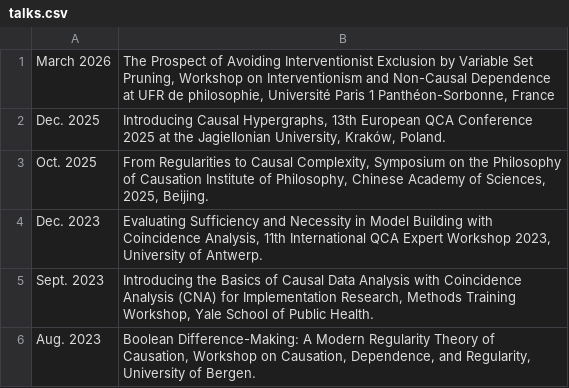
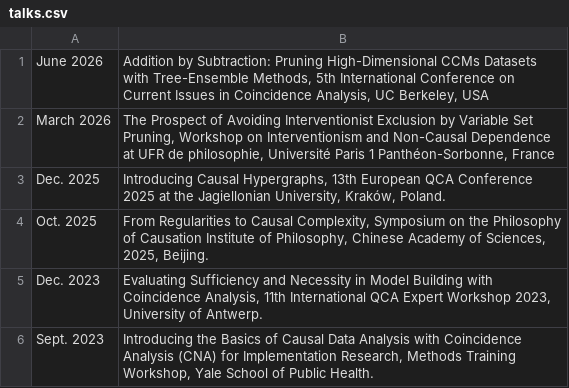
Before and after one commit to m-baum/m-baum.github.io, a CSV file: talks.csv, drawn as a sheet; only a part is shown; the shorter side is filled out with more unchanged rows.

```diff
--- a/talks.csv
+++ b/talks.csv
@@ -1 +1,2 @@
+June 2026, "Addition by Subtraction: Pruning High-Dimensional CCMs Datasets with Tree-Ensemble Methods, 5th International Conference on Current Issues in Coincidence Analysis, UC Berkeley, USA"
 March 2026, "The Prospect of Avoiding Interventionist Exclusion by Variable Set Pruning, Workshop on Interventionism and Non-Causal Dependence at UFR de philosophie, Université Paris 1 Panthéon-Sorbonne, France"
```
Also changed, not shown: 13 other files.
